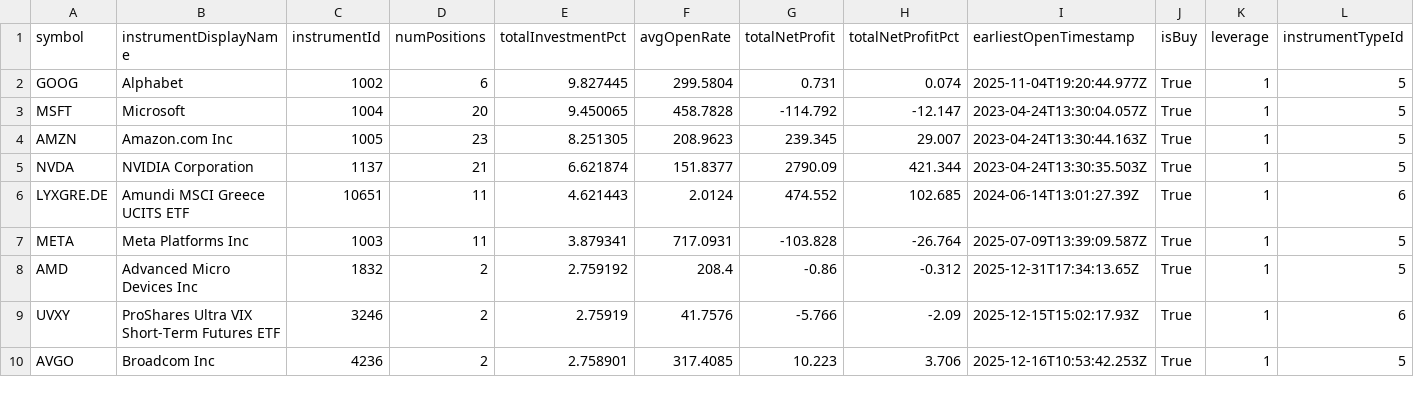
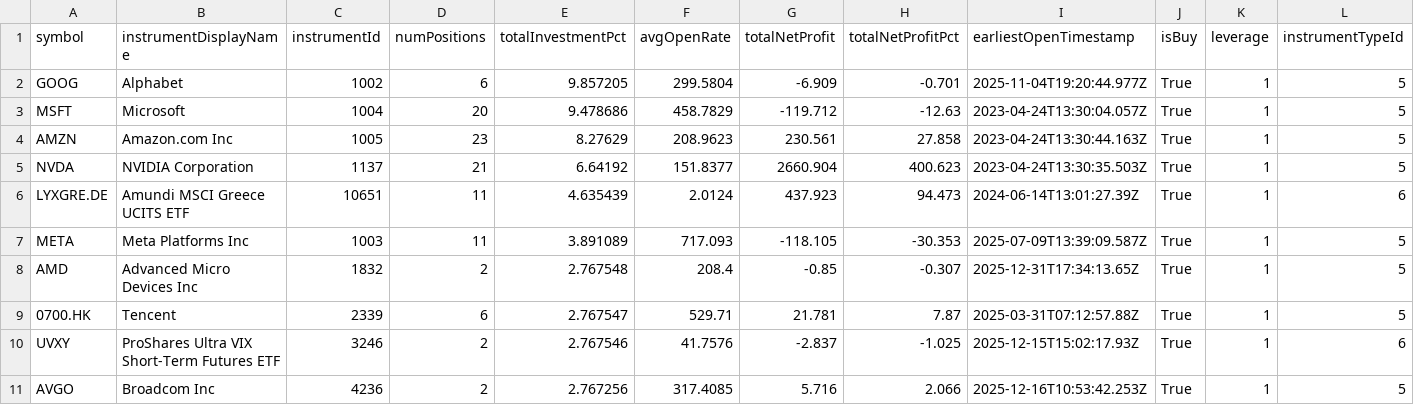
Before and after one commit to weirdapps/etorotrade, a CSV file: yahoofinance/input/portfolio.csv, drawn as a sheet; only a part is shown; addresses are those after the commit; rows hold the shown columns only; the diff covers the shown part only; the diff names each change by its address in the sheet, - before the commit and + after, or states it on an @@ line.

```diff
--- a/yahoofinance/input/portfolio.csv
+++ b/yahoofinance/input/portfolio.csv
-E2 (totalInvestmentPct): 9.827445
+E2 (totalInvestmentPct): 9.857205
-G2 (totalNetProfit): 0.731
+G2 (totalNetProfit): -6.909
-H2 (totalNetProfitPct): 0.074
+H2 (totalNetProfitPct): -0.701
-E3 (totalInvestmentPct): 9.450065
+E3 (totalInvestmentPct): 9.478686
-F3 (avgOpenRate): 458.7828
+F3 (avgOpenRate): 458.7829
-G3 (totalNetProfit): -114.792
+G3 (totalNetProfit): -119.712
-H3 (totalNetProfitPct): -12.147
+H3 (totalNetProfitPct): -12.63
-E4 (totalInvestmentPct): 8.251305
+E4 (totalInvestmentPct): 8.27629
-G4 (totalNetProfit): 239.345
+G4 (totalNetProfit): 230.561
-H4 (totalNetProfitPct): 29.007
+H4 (totalNetProfitPct): 27.858
-E5 (totalInvestmentPct): 6.621874
+E5 (totalInvestmentPct): 6.64192
-G5 (totalNetProfit): 2790.09
+G5 (totalNetProfit): 2660.904
-H5 (totalNetProfitPct): 421.344
+H5 (totalNetProfitPct): 400.623
-E6 (totalInvestmentPct): 4.621443
+E6 (totalInvestmentPct): 4.635439
-G6 (totalNetProfit): 474.552
+G6 (totalNetProfit): 437.923
-H6 (totalNetProfitPct): 102.685
+H6 (totalNetProfitPct): 94.473
-E7 (totalInvestmentPct): 3.879341
+E7 (totalInvestmentPct): 3.891089
-F7 (avgOpenRate): 717.0931
+F7 (avgOpenRate): 717.093
-G7 (totalNetProfit): -103.828
+G7 (totalNetProfit): -118.105
-H7 (totalNetProfitPct): -26.764
+H7 (totalNetProfitPct): -30.353
-E8 (totalInvestmentPct): 2.759192
+E8 (totalInvestmentPct): 2.767548
-G8 (totalNetProfit): -0.86
+G8 (totalNetProfit): -0.85
-H8 (totalNetProfitPct): -0.312
+H8 (totalNetProfitPct): -0.307
+row 9: 0700.HK | Tencent | 2339 | 6 | 2.767547 | 529.71 | 21.781 | 7.87 | 2025-03-31T07:12:57.88Z | True | 1 | 5
-E10 (totalInvestmentPct): 2.75919
+E10 (totalInvestmentPct): 2.767546
-G10 (totalNetProfit): -5.766
+G10 (totalNetProfit): -2.837
-H10 (totalNetProfitPct): -2.09
+H10 (totalNetProfitPct): -1.025
-E11 (totalInvestmentPct): 2.758901
+E11 (totalInvestmentPct): 2.767256
-G11 (totalNetProfit): 10.223
+G11 (totalNetProfit): 5.716
-H11 (totalNetProfitPct): 3.706
+H11 (totalNetProfitPct): 2.066
```
Also changed, not shown: 3 removed rows and 86 edited cells elsewhere in this file, yahoofinance/output/portfolio.csv, 1 other file.
